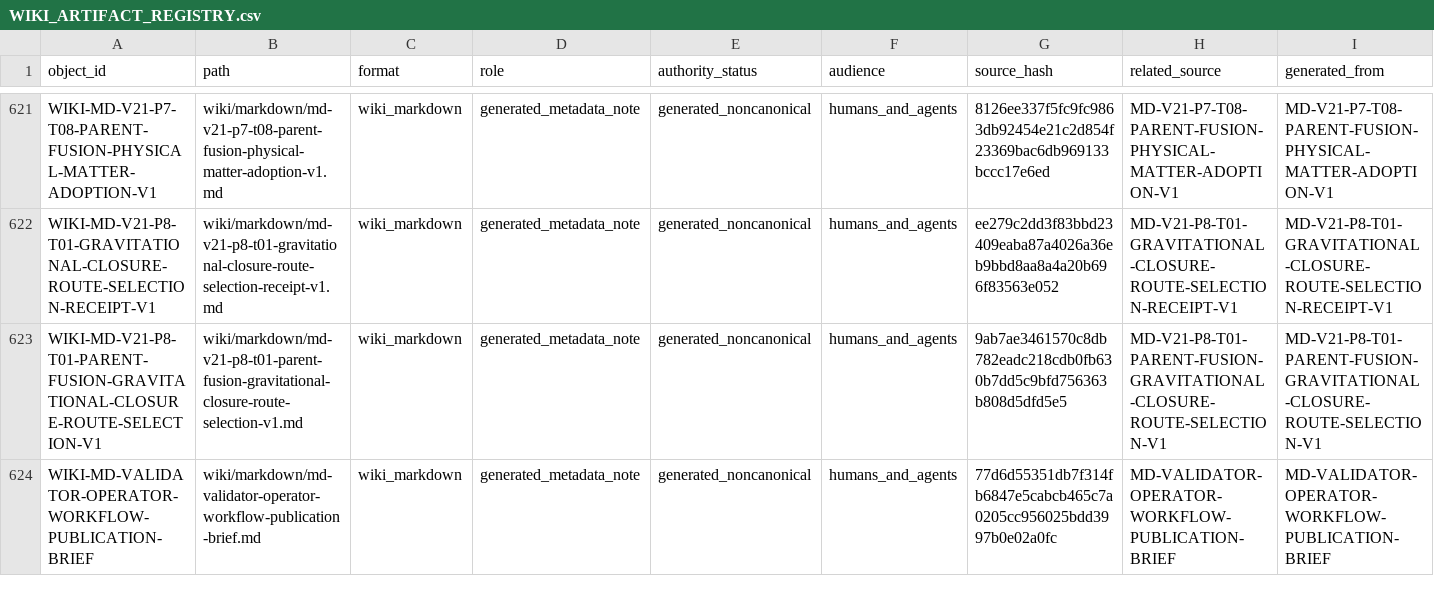
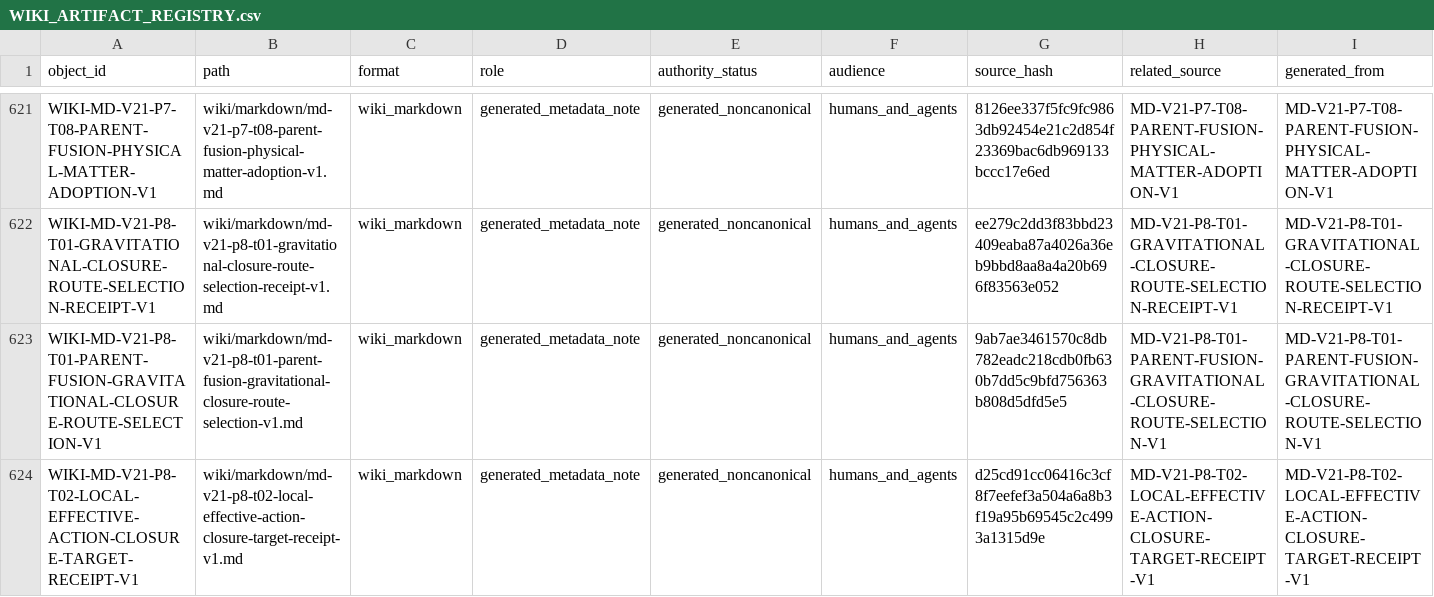
Before and after one commit to AngryOwlAI/The-AEther-Flow, a CSV file: registries/WIKI_ARTIFACT_REGISTRY.csv, drawn as a sheet; only a part is shown, gaps mark what is left out; the shorter side is filled out with more unchanged rows; rows hold the shown columns only; the diff covers the shown part only; the diff names each change by its address in the sheet, - before the commit and + after, or states it on an @@ line.

```diff
--- a/registries/WIKI_ARTIFACT_REGISTRY.csv
+++ b/registries/WIKI_ARTIFACT_REGISTRY.csv
+row 624: WIKI-MD-V21-P8-T02-LOCAL-EFFECTIVE-ACTION-CLOSURE-TARGET-RECEIPT-V1 | wiki/markdown/md-v21-p8-t02-local-effective-action-closure-target-receipt-v1.md | wiki_markdown | generated_metadata_note | generated_noncanonical | humans_and_agents | d25cd91cc06416c3cf8f7eefef3a504a6a8b3f19a95b69545c2c4993a1315d9e | MD-V21-P8-T02-LOCAL-EFFECTIVE-ACTION-CLOSURE-TARGET-RECEIPT-V1 | MD-V21-P8-T02-LOCAL-EFFECTIVE-ACTION-CLOSURE-TARGET-RECEIPT-V1
```
Also changed, not shown: 2 added rows and 10 edited cells elsewhere in this file, registries/DIRECTOR_DECISION_REGISTRY.csv, registries/MARKDOWN_SOURCE_REGISTRY.csv, 57 other files.
